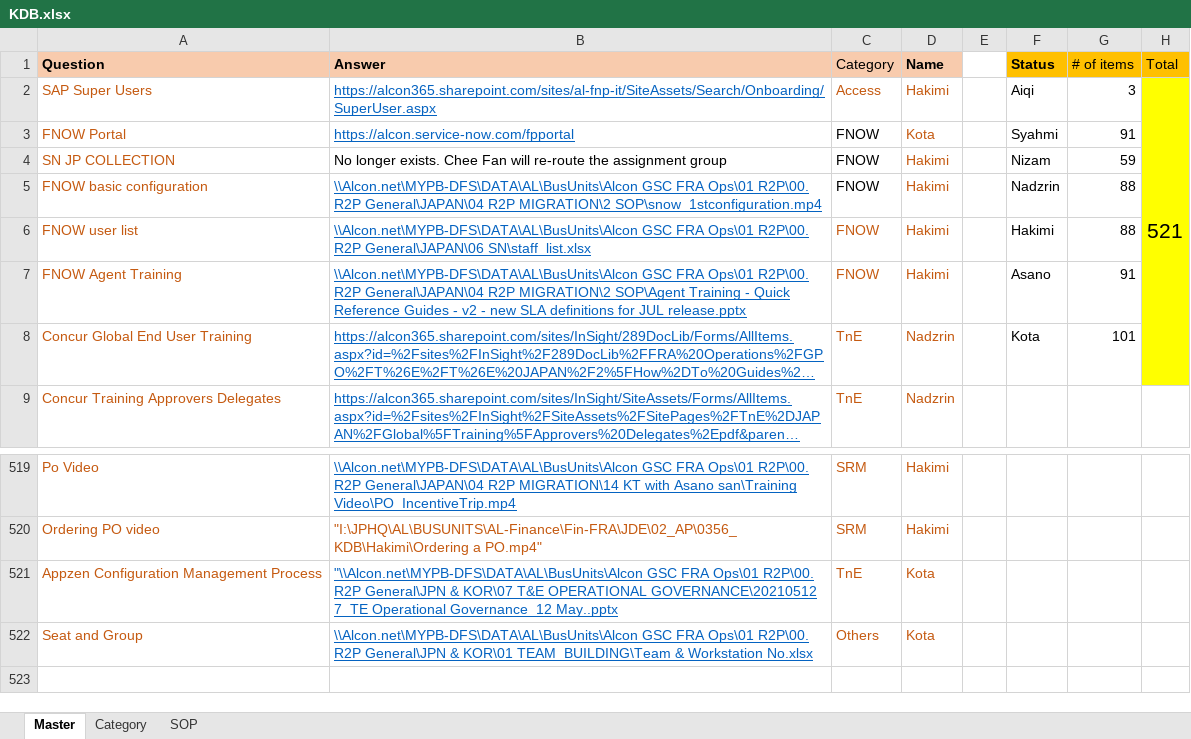
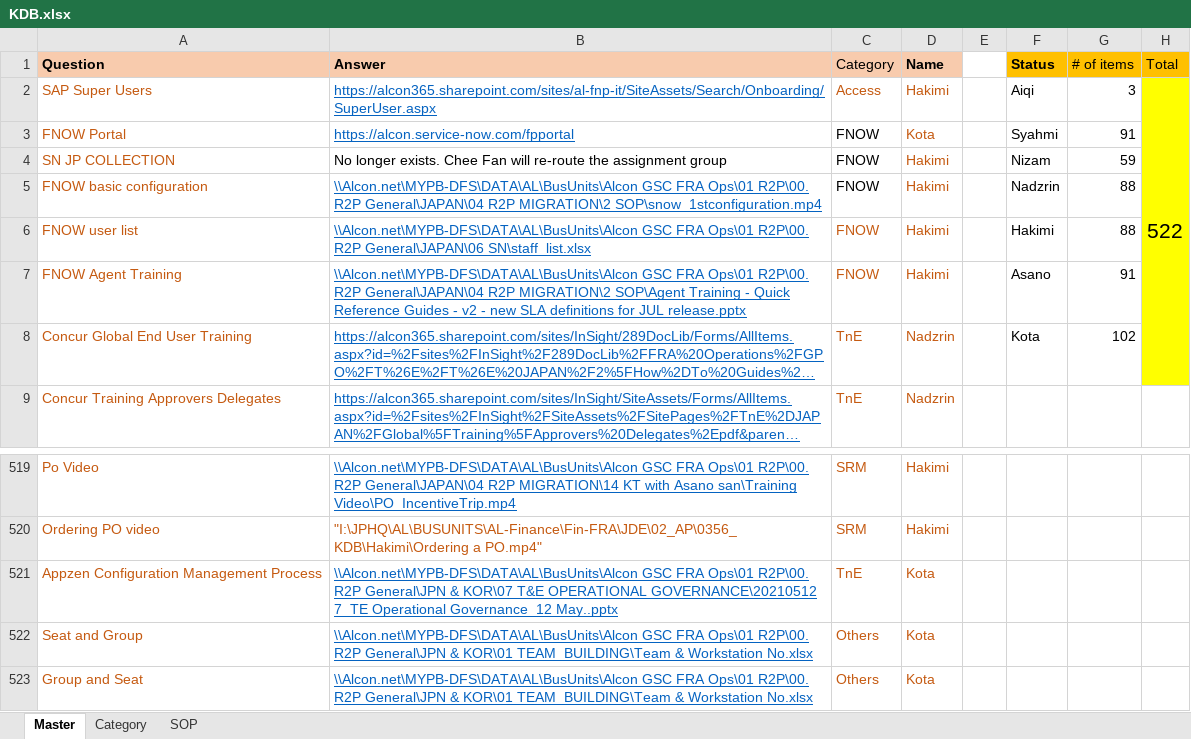
Before and after one commit to maedako1/r2p-chatbot, an Excel workbook: KDB.xlsx, sheet Master, drawn as a sheet; only a part is shown, gaps mark what is left out; long unchanged cells end in …; values as stored, in another font and other column widths than the file's, no borders; conditional formats not drawn; the diff names each change by its address in the sheet, - before the commit and + after, or states it on an @@ line.

Commit message:
Commit Jan 5th v3

```diff
--- a/KDB.xlsx (sheet Master)
+++ b/KDB.xlsx (sheet Master)
-H2 (Total): 521
+H2 (Total): 522
-G8 (# of items): 101
+G8 (# of items): 102
-B521 (Answer): "\\Alcon.net\MYPB-DFS\DATA\AL\BusUnits\Alcon GSC FRA…
+B521 (Answer): \\Alcon.net\MYPB-DFS\DATA\AL\BusUnits\Alcon GSC FRA…
+row 523: Group and Seat | \\Alcon.net\MYPB-DFS\DATA\AL\BusUnits\Alcon GSC FRA Ops\01 R2P\00. R2P General\JPN & KOR\01 TEAM_BUILDING\Team & Workstation No.xlsx | Others | Kota
```
